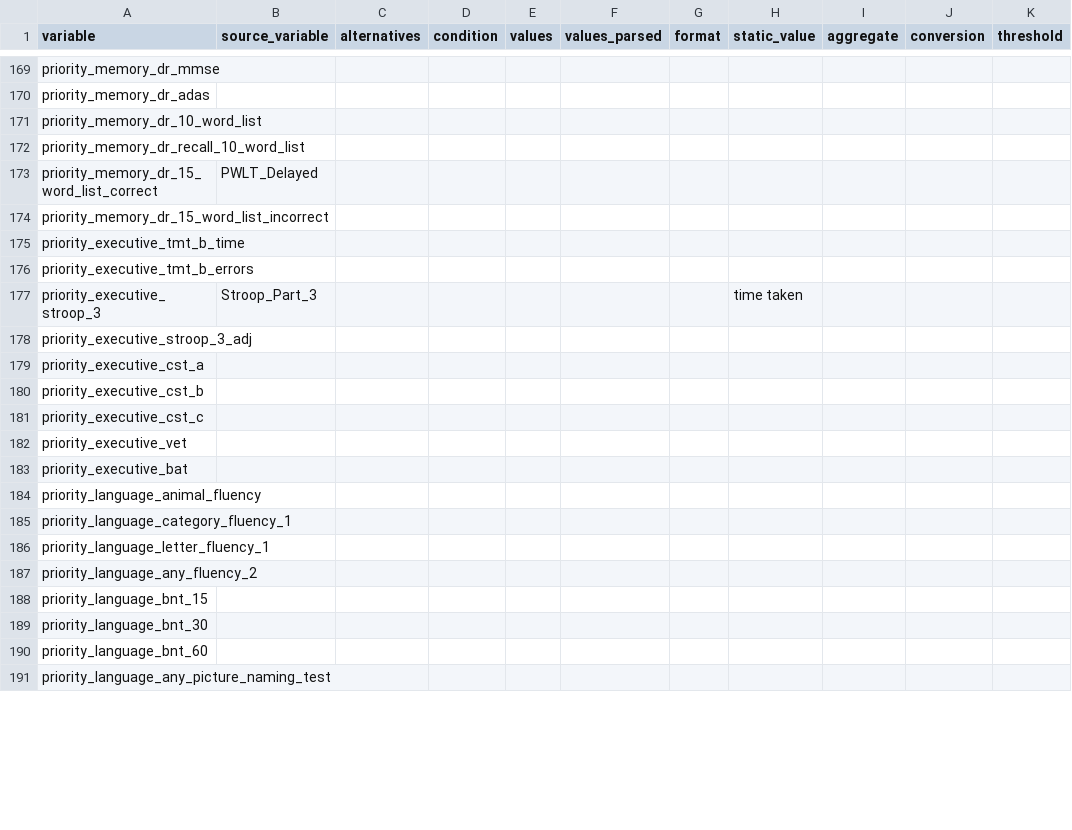
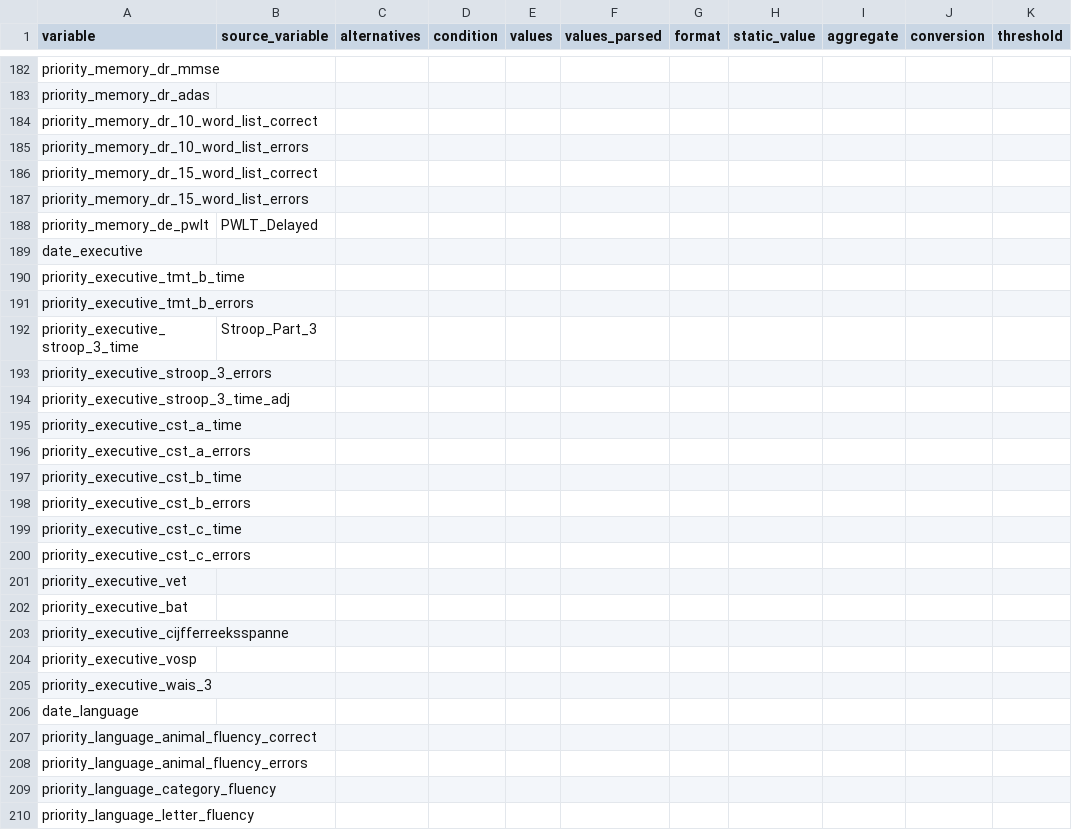
Before and after one commit to MaastrichtU-CDS/omop-converter, a CSV file: ncdc_mappings/lls/source_mapping.csv, drawn as a sheet; only a part is shown, gaps mark what is left out; the shorter side is filled out with more unchanged rows; the diff covers the shown part only.

Commit message:
Update Leiden mapping

```diff
--- a/ncdc_mappings/lls/source_mapping.csv
+++ b/ncdc_mappings/lls/source_mapping.csv
@@ -170,18 +183,28 @@ priority_memory_dr_mmse,,,,,,,,,,,
 priority_memory_dr_adas,,,,,,,,,,,
-priority_memory_dr_10_word_list,,,,,,,,,,,
-priority_memory_dr_recall_10_word_list,,,,,,,,,,,
-priority_memory_dr_15_word_list_correct,PWLT_Delayed,,,,,,,,,,
-priority_memory_dr_15_word_list_incorrect,,,,,,,,,,,
+priority_memory_dr_10_word_list_correct,,,,,,,,,,,
+priority_memory_dr_10_word_list_errors,,,,,,,,,,,
+priority_memory_dr_15_word_list_correct,,,,,,,,,,,
+priority_memory_dr_15_word_list_errors,,,,,,,,,,,
+priority_memory_de_pwlt,PWLT_Delayed,,,,,,,,,,
+date_executive,,,,,,,,,,,
 priority_executive_tmt_b_time,,,,,,,,,,,
 priority_executive_tmt_b_errors,,,,,,,,,,,
-priority_executive_stroop_3,Stroop_Part_3,,,,,,time taken,,,,
-priority_executive_stroop_3_adj,,,,,,,,,,,
-priority_executive_cst_a,,,,,,,,,,,
-priority_executive_cst_b,,,,,,,,,,,
-priority_executive_cst_c,,,,,,,,,,,
+priority_executive_stroop_3_time,Stroop_Part_3,,,,,,,,,,
+priority_executive_stroop_3_errors,,,,,,,,,,,
+priority_executive_stroop_3_time_adj,,,,,,,,,,,
+priority_executive_cst_a_time,,,,,,,,,,,
+priority_executive_cst_a_errors,,,,,,,,,,,
+priority_executive_cst_b_time,,,,,,,,,,,
+priority_executive_cst_b_errors,,,,,,,,,,,
+priority_executive_cst_c_time,,,,,,,,,,,
+priority_executive_cst_c_errors,,,,,,,,,,,
 priority_executive_vet,,,,,,,,,,,
 priority_executive_bat,,,,,,,,,,,
-priority_language_animal_fluency,,,,,,,,,,,
-priority_language_category_fluency_1,,,,,,,,,,,
-priority_language_letter_fluency_1,,,,,,,,,,,
-priority_language_any_fluency_2,,,,,,,,,,,
+priority_executive_cijfferreeksspanne,,,,,,,,,,,
+priority_executive_vosp,,,,,,,,,,,
+priority_executive_wais_3,,,,,,,,,,,
+date_language,,,,,,,,,,,
+priority_language_animal_fluency_correct,,,,,,,,,,,
+priority_language_animal_fluency_errors,,,,,,,,,,,
+priority_language_category_fluency,,,,,,,,,,,
+priority_language_letter_fluency,,,,,,,,,,,
```
Also changed, not shown: 33 added rows and 20 edited cells elsewhere in this file.
